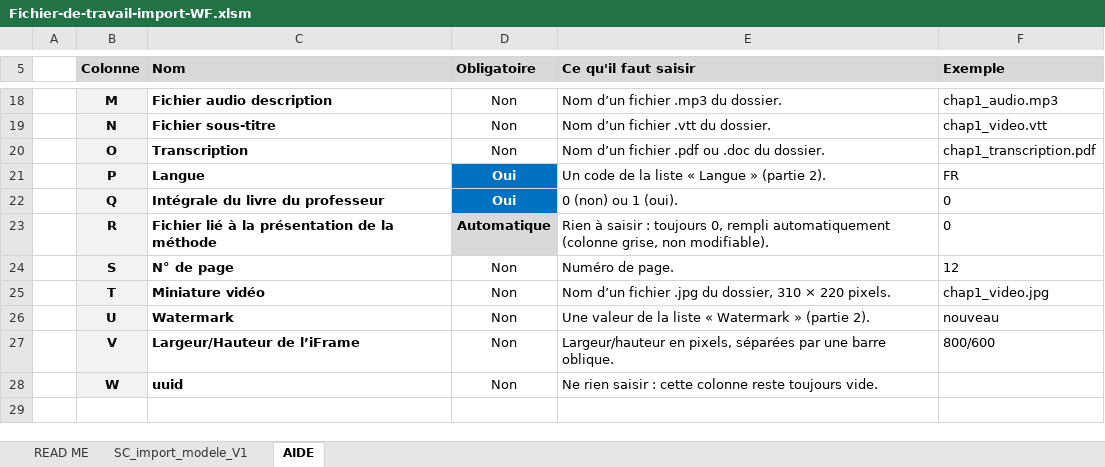
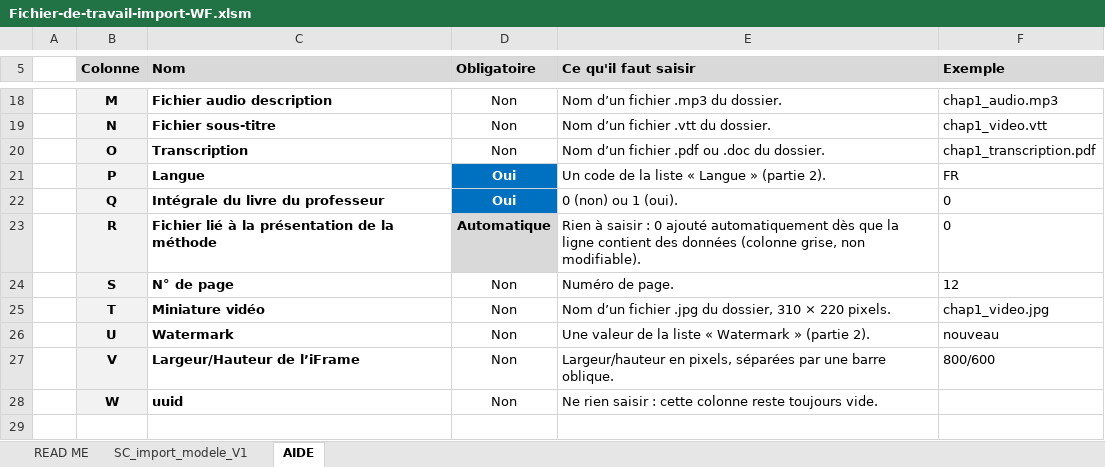
Before and after one commit to jessicasejer-beep/wf2, an Excel workbook: Fichier-de-travail-import-WF.xlsm, sheet AIDE, drawn as a sheet; only a part is shown, gaps mark what is left out; values as stored, in another font and other column widths than the file's, no borders; charts and pictures not drawn; the diff names each change by its address in the sheet, - before the commit and + after, or states it on an @@ line.

```diff
--- a/Fichier-de-travail-import-WF.xlsm (sheet AIDE)
+++ b/Fichier-de-travail-import-WF.xlsm (sheet AIDE)
-E23 (Ce qu'il faut saisir): …saisir : toujours 0, rempli automatiquement (colonne grise,…
+E23 (Ce qu'il faut saisir): …saisir : 0 ajouté automatiquement dès que la ligne contient des données (colonne grise,…
```
Also changed, not shown: sheet SC_import_modele_V1, sheet READ ME, 7 other files.
